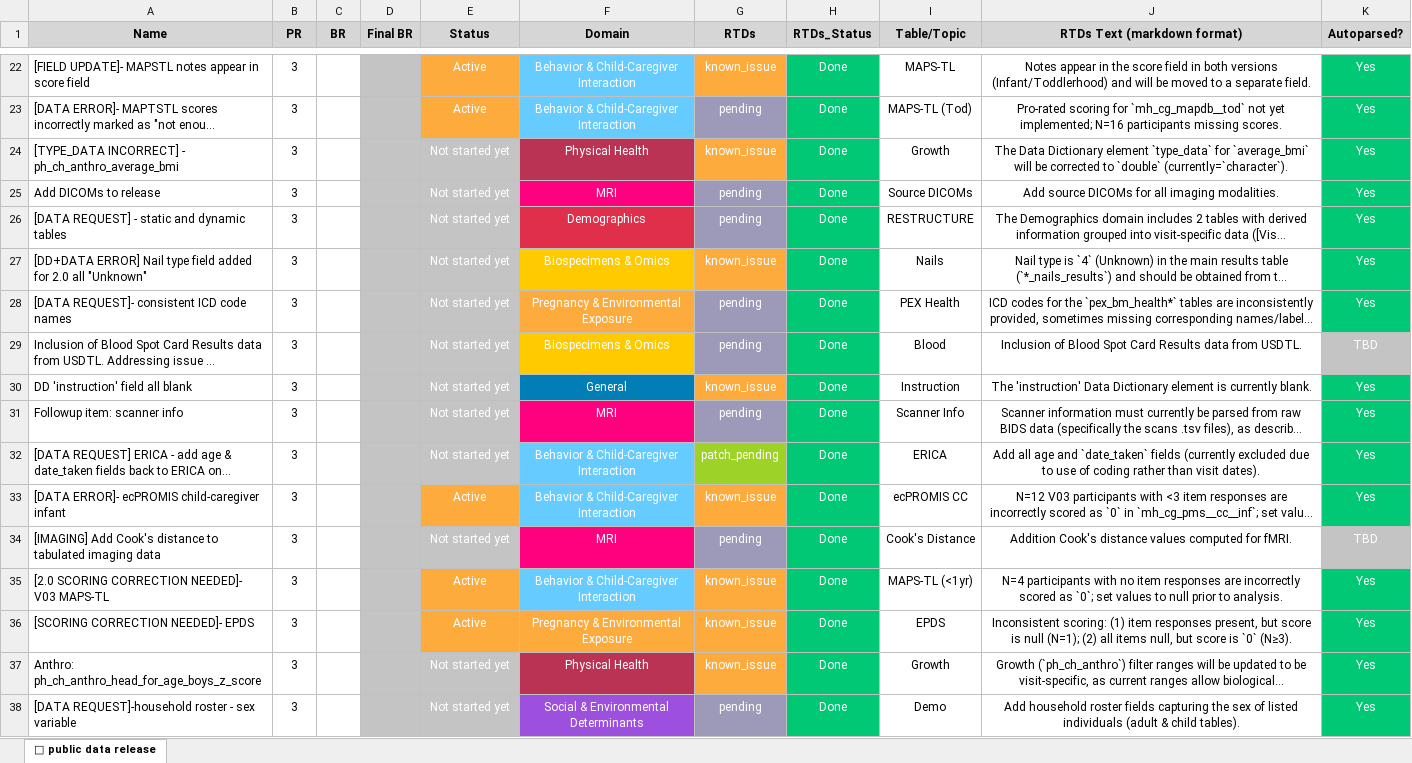
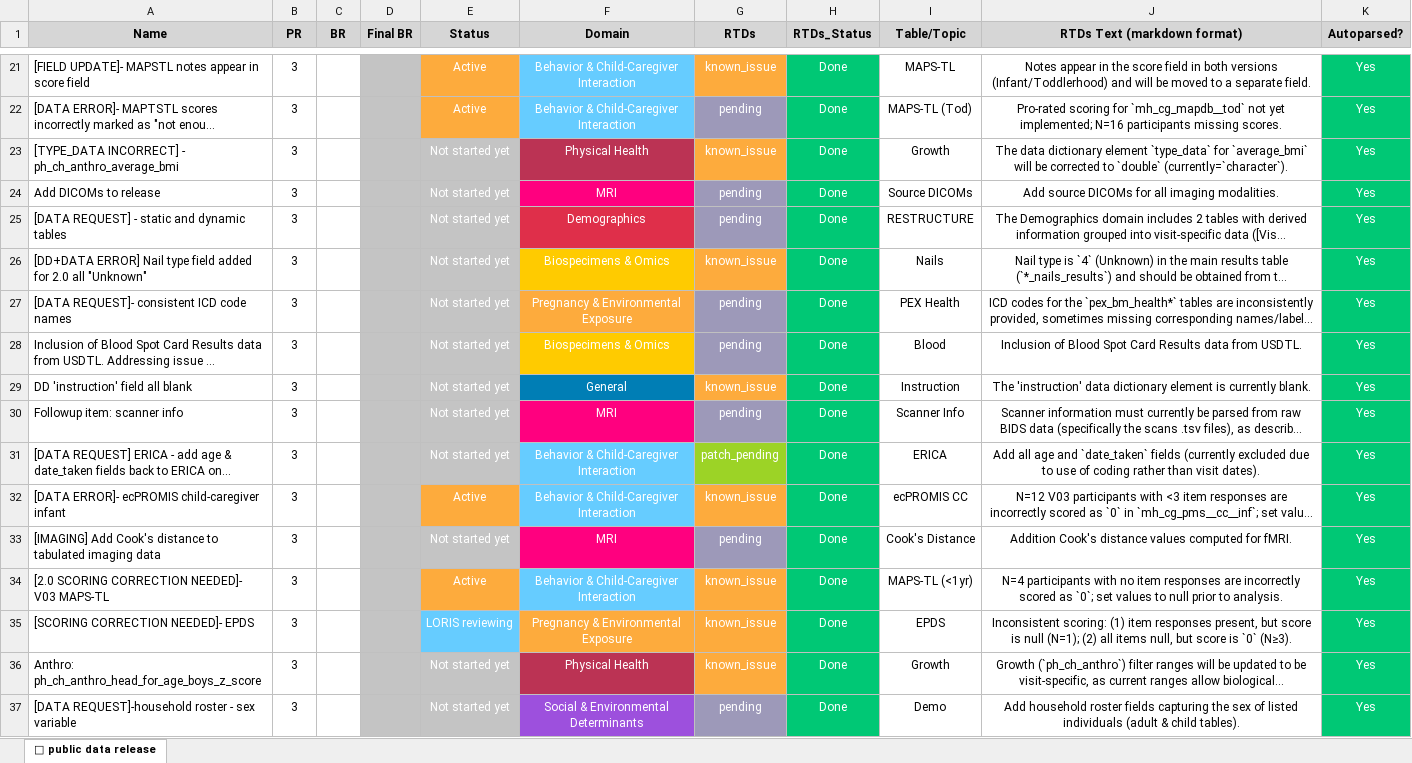
Before and after one commit to DCAN-Labs/hbcd-docs-internal, an Excel workbook: tools/latest.xlsx, sheet 🤩 public data release, drawn as a sheet; only a part is shown, gaps mark what is left out; long unchanged cells end in …; values as stored, in another font and other column widths than the file's, no borders; addresses are those after the commit; the diff covers the shown part only; the diff names each change by its address in the sheet, - before the commit and + after, or states it on an @@ line.

```diff
--- a/tools/latest.xlsx (sheet 🤩 public data release)
+++ b/tools/latest.xlsx (sheet 🤩 public data release)
-J23 (RTDs Text (markdown format)): The Data Dictionary element `type_data`…
+J23 (RTDs Text (markdown format)): The data dictionary element `type_data`…
-K28 (Autoparsed?): TBD
+K28 (Autoparsed?): Yes
-K28 fill: #C4C4C4
+K28 fill: #00C875
-J29 (RTDs Text (markdown format)): The 'instruction' Data Dictionary element is…
+J29 (RTDs Text (markdown format)): The 'instruction' data dictionary element is…
-K33 (Autoparsed?): TBD
+K33 (Autoparsed?): Yes
-K33 fill: #C4C4C4
+K33 fill: #00C875
-E35 (Status): Active
+E35 (Status): LORIS reviewing
-E35 fill: #FDAB3D
+E35 fill: #66CCFF
```
Also changed, not shown: 2 added rows, 1 removed row, 10 edited cells and cell formats elsewhere in this sheet, 5 other files.
